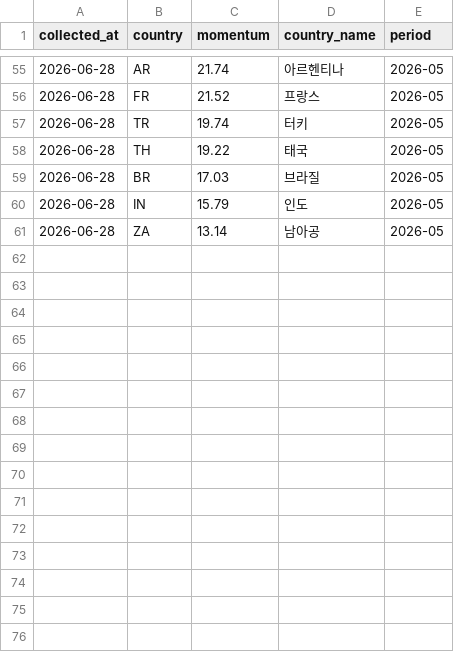
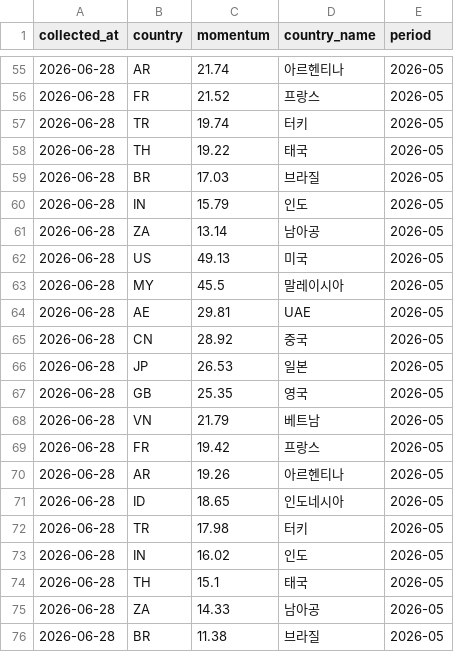
Before and after one commit to jason-j-kim/kwci-dashboard, a CSV file: data/timeseries/momentum.csv, drawn as a sheet; only a part is shown, gaps mark what is left out.

```diff
--- a/data/timeseries/momentum.csv
+++ b/data/timeseries/momentum.csv
@@ -61 +61,16 @@
 2026-06-28,ZA,13.14,남아공,2026-05
+2026-06-28,US,49.13,미국,2026-05
+2026-06-28,MY,45.5,말레이시아,2026-05
+2026-06-28,AE,29.81,UAE,2026-05
+2026-06-28,CN,28.92,중국,2026-05
+2026-06-28,JP,26.53,일본,2026-05
+2026-06-28,GB,25.35,영국,2026-05
+2026-06-28,VN,21.79,베트남,2026-05
+2026-06-28,FR,19.42,프랑스,2026-05
+2026-06-28,AR,19.26,아르헨티나,2026-05
+2026-06-28,ID,18.65,인도네시아,2026-05
+2026-06-28,TR,17.98,터키,2026-05
+2026-06-28,IN,16.02,인도,2026-05
+2026-06-28,TH,15.1,태국,2026-05
+2026-06-28,ZA,14.33,남아공,2026-05
+2026-06-28,BR,11.38,브라질,2026-05
```
Also changed, not shown: data/output/2026-06-28_kwci_country.csv, data/output/2026-06-28_kwci_domain.csv, 10 other files.
